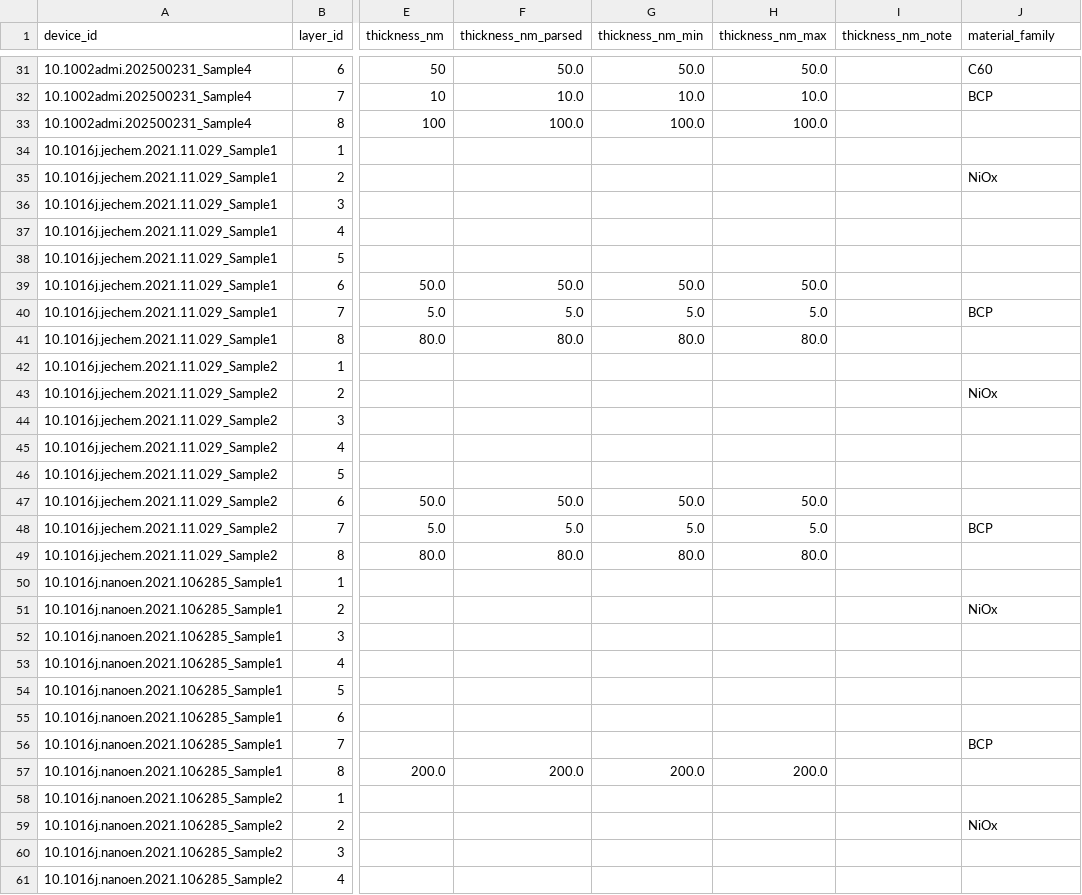
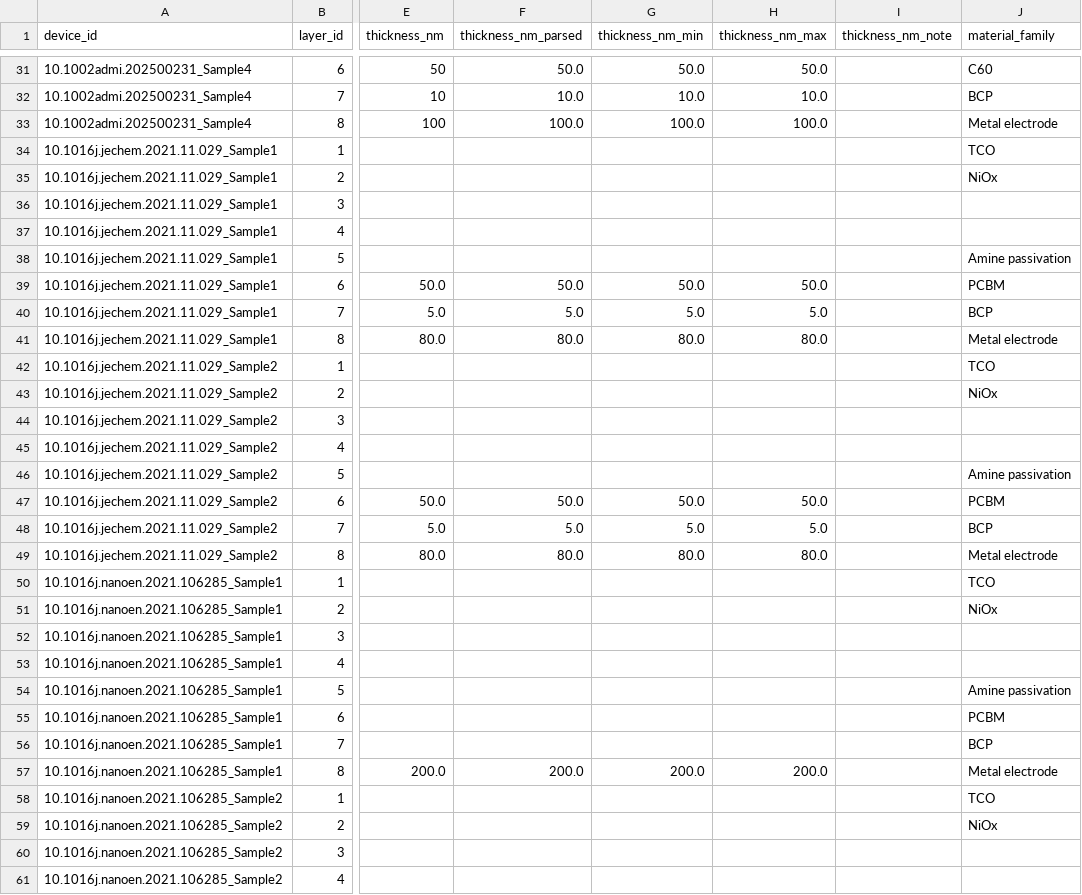
Before and after one commit to NiOx-based-Perovskite-Solar-Cell/Perovskite-Research, a CSV file: processed/prepared/layers.csv, drawn as a sheet; only a part is shown, gaps mark what is left out; the diff covers the shown part only; the diff names each change by its address in the sheet, - before the commit and + after, or states it on an @@ line.

```diff
--- a/processed/prepared/layers.csv
+++ b/processed/prepared/layers.csv
-J33 (material_family): (empty)
+J33 (material_family): Metal electrode
-J34 (material_family): (empty)
+J34 (material_family): TCO
-J38 (material_family): (empty)
+J38 (material_family): Amine passivation
-J39 (material_family): (empty)
+J39 (material_family): PCBM
-J41 (material_family): (empty)
+J41 (material_family): Metal electrode
-J42 (material_family): (empty)
+J42 (material_family): TCO
-J46 (material_family): (empty)
+J46 (material_family): Amine passivation
-J47 (material_family): (empty)
+J47 (material_family): PCBM
-J49 (material_family): (empty)
+J49 (material_family): Metal electrode
-J50 (material_family): (empty)
+J50 (material_family): TCO
-J54 (material_family): (empty)
+J54 (material_family): Amine passivation
-J55 (material_family): (empty)
+J55 (material_family): PCBM
-J57 (material_family): (empty)
+J57 (material_family): Metal electrode
-J58 (material_family): (empty)
+J58 (material_family): TCO
```
Also changed, not shown: 126 edited cells elsewhere in this file, processed/prepared/stability.csv, processed/prepared/vendors.csv, 2 other files.
